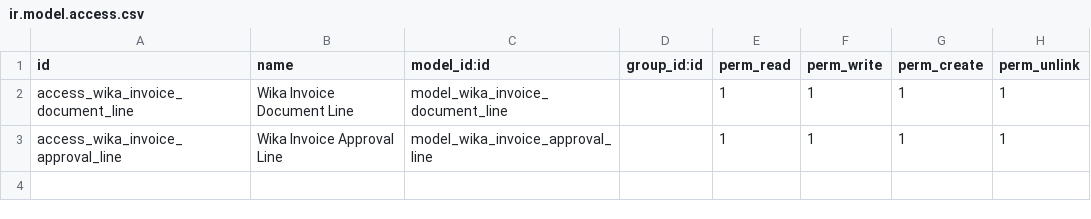
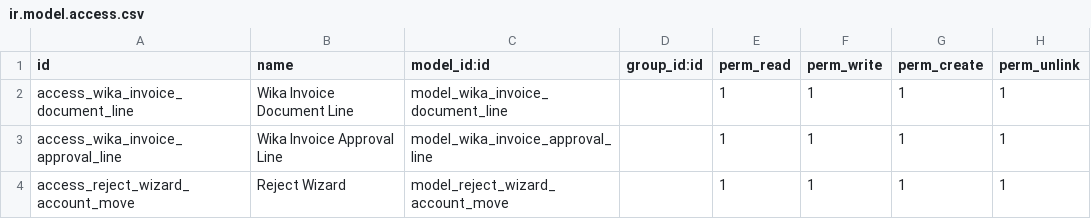
Before and after one commit to Firgy014/wika_digital_invoice, a CSV file: wika_account_move/security/ir.model.access.csv, drawn as a sheet.

Commit message:
update logic wika_account_move & wika_payment_request

```diff
--- a/wika_account_move/security/ir.model.access.csv
+++ b/wika_account_move/security/ir.model.access.csv
@@ -3 +3,2 @@ access_wika_invoice_document_line, Wika Invoice Document Line,model_wika_invoice
 access_wika_invoice_approval_line, Wika Invoice Approval Line,model_wika_invoice_approval_line,,1,1,1,1
+access_reject_wizard_account_move, Reject Wizard,model_reject_wizard_account_move,,1,1,1,1
```
Also changed, not shown: 9 other files.
